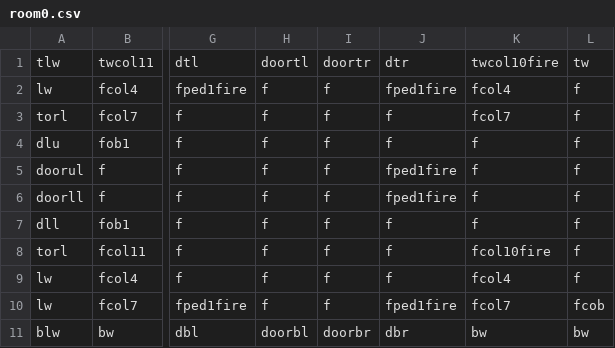
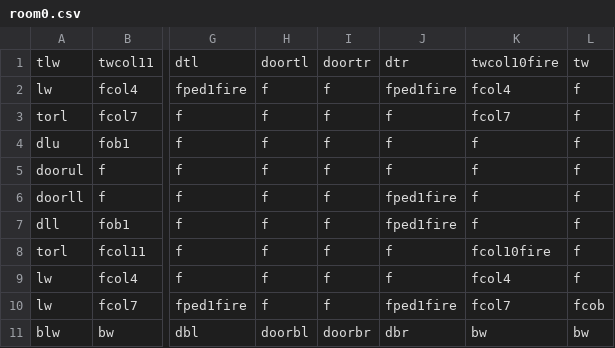
Before and after one commit to DylanSponder/Dungeon-Crawler, a CSV file: assets/Rooms/room0.csv, drawn as a sheet; only a part is shown, gaps mark what is left out; the diff names each change by its address in the sheet, - before the commit and + after, or states it on an @@ line.

Commit message:
Room and Floor clears now display Text which fades away.
WIP:
- Shopkeeper ShopItems
- Create SkullPiles when multiple Skulls intersect.
- Respawn enemies in the room they began in if they leave their starting room. Add spawner tile.
- Abort level generation when a room collision is detected.
- Cleanup.
BUGS:
- Door crash.

```diff
--- a/assets/Rooms/room0.csv
+++ b/assets/Rooms/room0.csv
-J5: fped1fire
+J5: f
-J7: f
+J7: fped1fire
```
Also changed, not shown: 6 other files.
